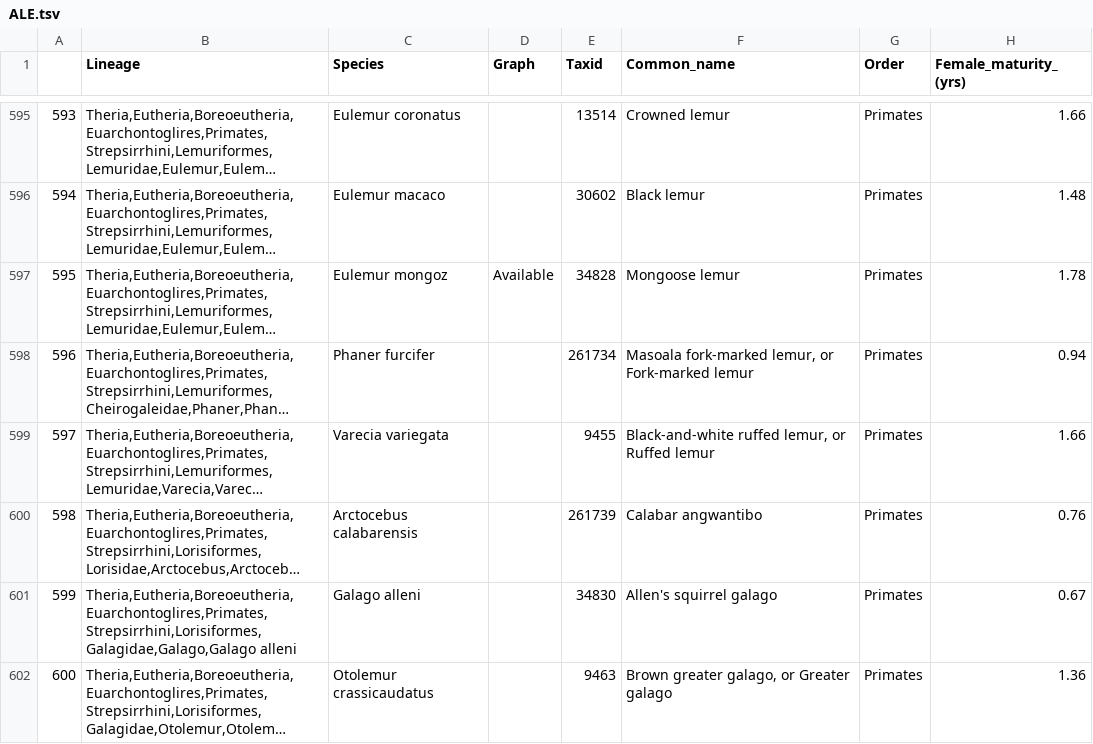
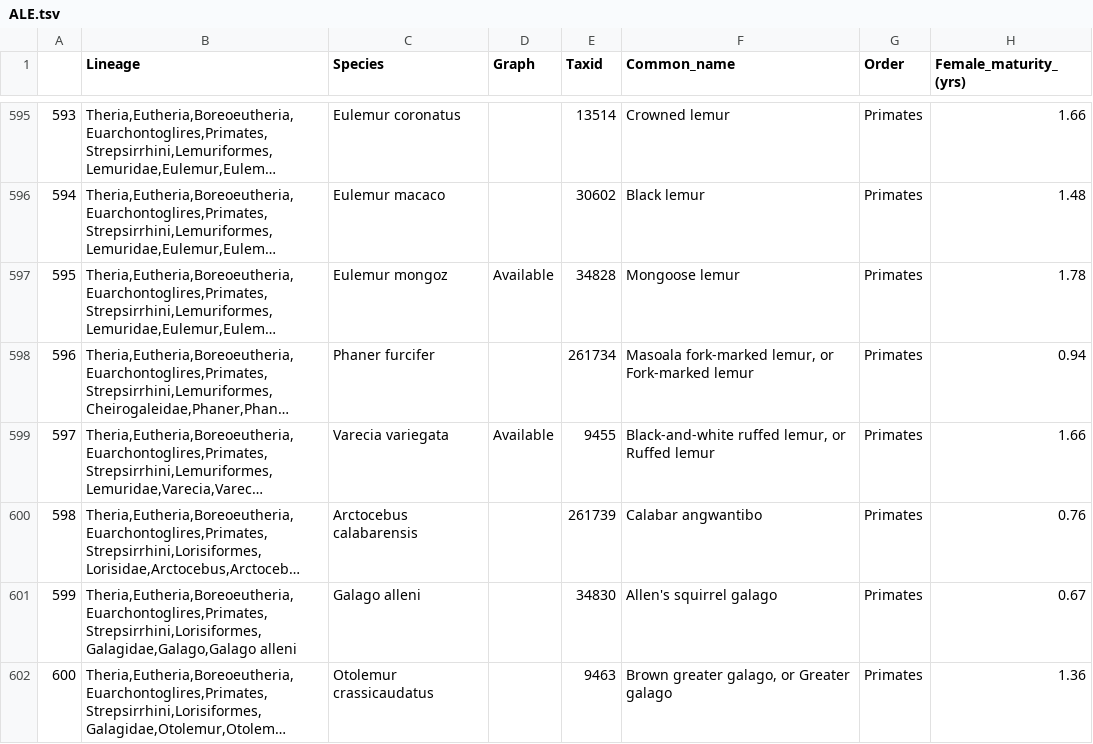
Before and after one commit to hillerlab/ALE, a TSV file: ALE.tsv, drawn as a sheet; only a part is shown, gaps mark what is left out; long unchanged cells end in …; the diff covers the shown part only; the diff names each change by its address in the sheet, - before the commit and + after, or states it on an @@ line.

```diff
--- a/ALE.tsv
+++ b/ALE.tsv
-D599 (Graph): (empty)
+D599 (Graph): Available
```
Also changed, not shown: 35 edited cells elsewhere in this file.
